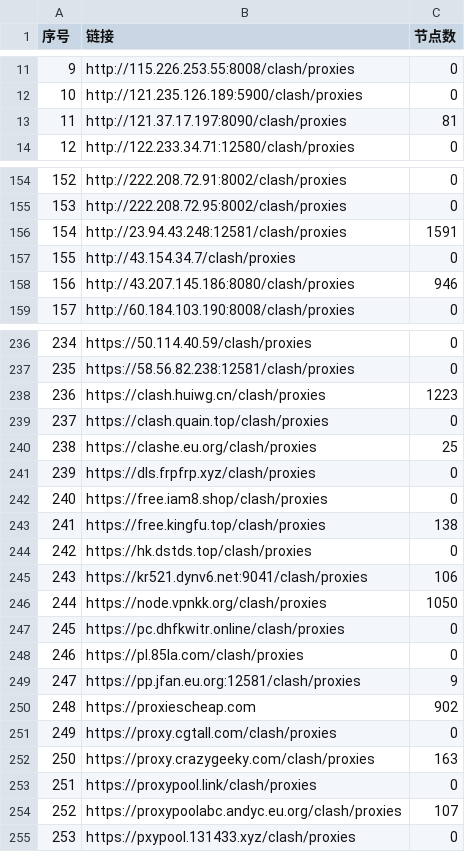
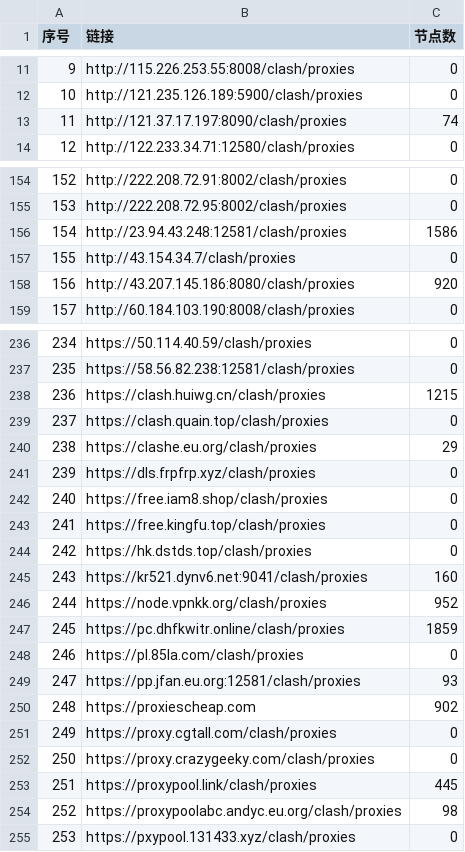
Before and after one commit to qjlxg/ss2, a CSV file: list_result.csv, drawn as a sheet; only a part is shown, gaps mark what is left out; the diff covers the shown part only.

```diff
--- a/list_result.csv
+++ b/list_result.csv
@@ -12,3 +12,3 @@
 10,http://121.235.126.189:5900/clash/proxies,0
-11,http://121.37.17.197:8090/clash/proxies,81
+11,http://121.37.17.197:8090/clash/proxies,74
 12,http://122.233.34.71:12580/clash/proxies,0
@@ -155,5 +155,5 @@
 153,http://222.208.72.95:8002/clash/proxies,0
-154,http://23.94.43.248:12581/clash/proxies,1591
+154,http://23.94.43.248:12581/clash/proxies,1586
 155,http://43.154.34.7/clash/proxies,0
-156,http://43.207.145.186:8080/clash/proxies,946
+156,http://43.207.145.186:8080/clash/proxies,920
 157,http://60.184.103.190:8008/clash/proxies,0
@@ -237,19 +237,19 @@
 235,https://58.56.82.238:12581/clash/proxies,0
-236,https://clash.huiwg.cn/clash/proxies,1223
+236,https://clash.huiwg.cn/clash/proxies,1215
 237,https://clash.quain.top/clash/proxies,0
-238,https://clashe.eu.org/clash/proxies,25
+238,https://clashe.eu.org/clash/proxies,29
 239,https://dls.frpfrp.xyz/clash/proxies,0
 240,https://free.iam8.shop/clash/proxies,0
-241,https://free.kingfu.top/clash/proxies,138
+241,https://free.kingfu.top/clash/proxies,0
 242,https://hk.dstds.top/clash/proxies,0
-243,https://kr521.dynv6.net:9041/clash/proxies,106
-244,https://node.vpnkk.org/clash/proxies,1050
-245,https://pc.dhfkwitr.online/clash/proxies,0
+243,https://kr521.dynv6.net:9041/clash/proxies,160
+244,https://node.vpnkk.org/clash/proxies,952
+245,https://pc.dhfkwitr.online/clash/proxies,1859
 246,https://pl.85la.com/clash/proxies,0
-247,https://pp.jfan.eu.org:12581/clash/proxies,9
+247,https://pp.jfan.eu.org:12581/clash/proxies,93
 248,https://proxiescheap.com,902
 249,https://proxy.cgtall.com/clash/proxies,0
-250,https://proxy.crazygeeky.com/clash/proxies,163
-251,https://proxypool.link/clash/proxies,0
-252,https://proxypoolabc.andyc.eu.org/clash/proxies,107
+250,https://proxy.crazygeeky.com/clash/proxies,0
+251,https://proxypool.link/clash/proxies,445
+252,https://proxypoolabc.andyc.eu.org/clash/proxies,98
 253,https://pxypool.131433.xyz/clash/proxies,0
```
Also changed, not shown: 19 edited cells elsewhere in this file, 13 other files.
